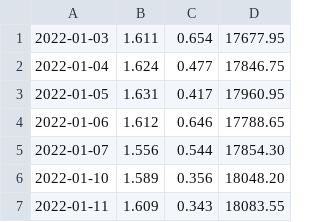
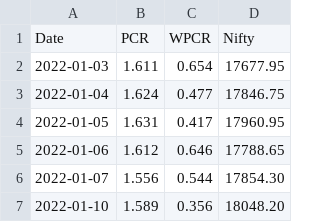
Before and after one commit to anirbanghoshsbi/data, a CSV file: pcr.csv, drawn as a sheet; only a part is shown; the shorter side is filled out with more unchanged rows; the diff names each change by its address in the sheet, - before the commit and + after, or states it on an @@ line.

Commit message:
Update pcr.csv

```diff
--- a/pcr.csv
+++ b/pcr.csv
+row 1: Date | PCR | WPCR | Nifty
```
